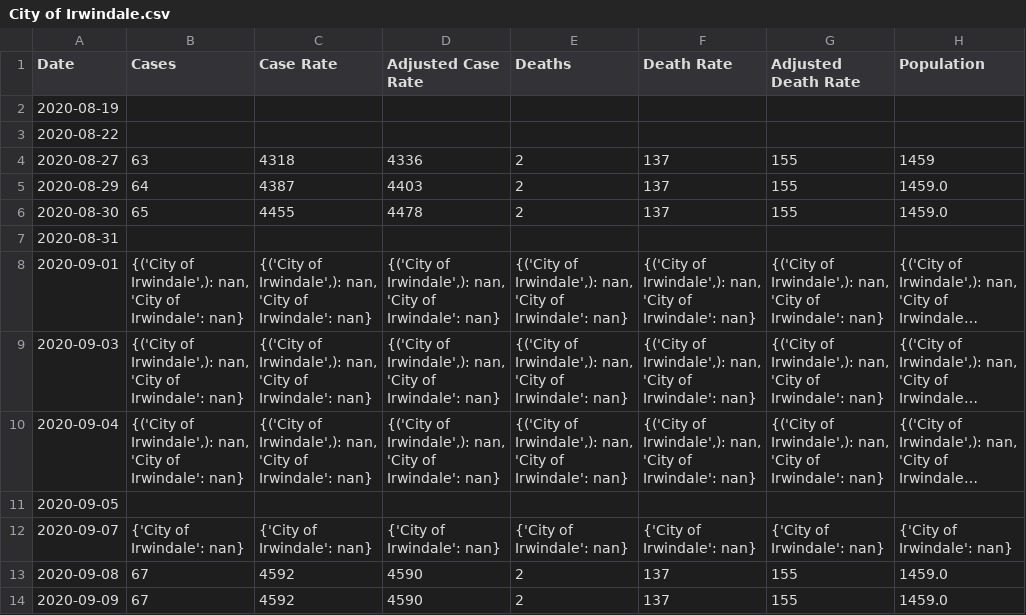
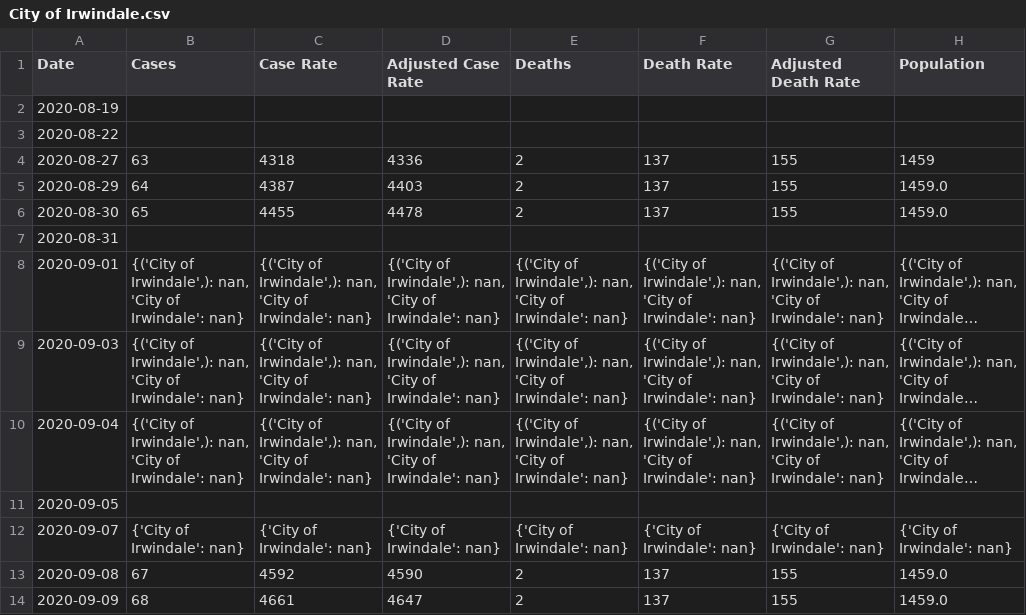
Before and after one commit to coreyclip/CovidDataCollector, a CSV file: data/parsed_data/City of Irwindale.csv, drawn as a sheet; only a part is shown; long unchanged cells end in …; the diff names each change by its address in the sheet, - before the commit and + after, or states it on an @@ line.

```diff
--- a/data/parsed_data/City of Irwindale.csv
+++ b/data/parsed_data/City of Irwindale.csv
-B14 (Cases): 67
+B14 (Cases): 68
-C14 (Case Rate): 4592
+C14 (Case Rate): 4661
-D14 (Adjusted Case Rate): 4590
+D14 (Adjusted Case Rate): 4647
```
Also changed, not shown: data/parsed_data/City of Huntington Park.csv, data/parsed_data/City of Lynwood.csv, 10 other files.
